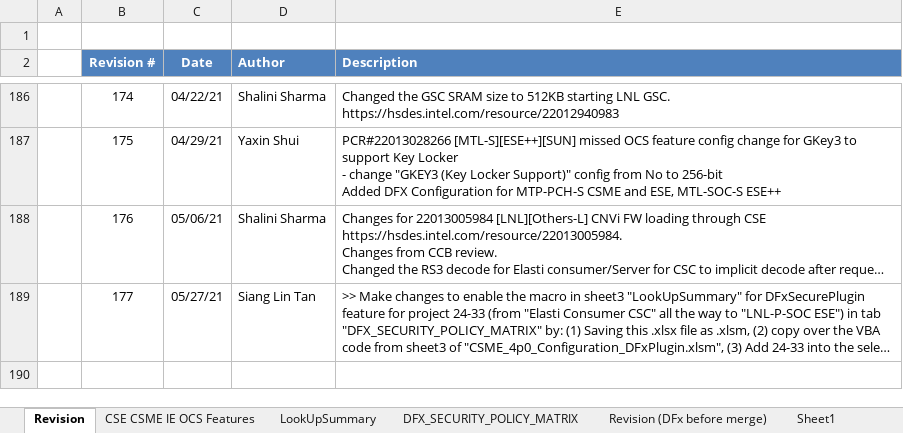
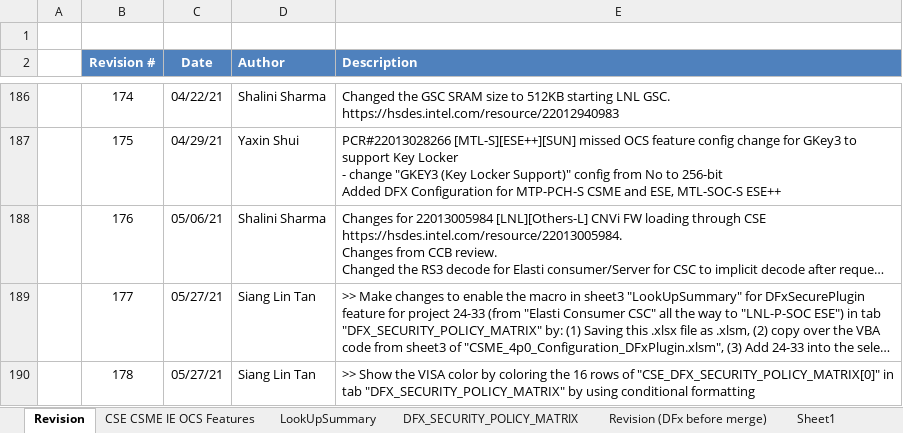
Before and after one commit to jasonx-tsao/exp_vtb, an Excel workbook: ArchSpecs/Working/CSME IE OCS Hardware Architecture Features Per Project.xlsm, sheet Revision, drawn as a sheet; only a part is shown, gaps mark what is left out; long unchanged cells end in …; values as stored, in another font and other column widths than the file's, no borders; the diff names each change by its address in the sheet, - before the commit and + after, or states it on an @@ line.

Commit message:
05/27/21	Siang Lin Tan	>> Show the VISA color by coloring the 16 rows of "CSE_DFX_SECURITY_POLICY_MATRIX[0]" in tab "DFX_SECURITY_POLICY_MATRIX" by using conditional formatting
[git-p4: depot-paths = "//depot/projects/coe/CSME/": change = 798623]

```diff
--- a/ArchSpecs/Working/CSME IE OCS Hardware Architecture Features Per Project.xlsm (sheet Revision)
+++ b/ArchSpecs/Working/CSME IE OCS Hardware Architecture Features Per Project.xlsm (sheet Revision)
+row 190:  | 178 | 05/27/21 | Siang Lin Tan | >> Show the VISA color by coloring the 16 rows of "CSE_DFX_SECURITY_POLICY_MATRIX[0]" in tab "DFX_SECURITY_POLICY_MATRIX" by using conditional formatting
```
Also changed, not shown: sheet DFX_SECURITY_POLICY_MATRIX.
